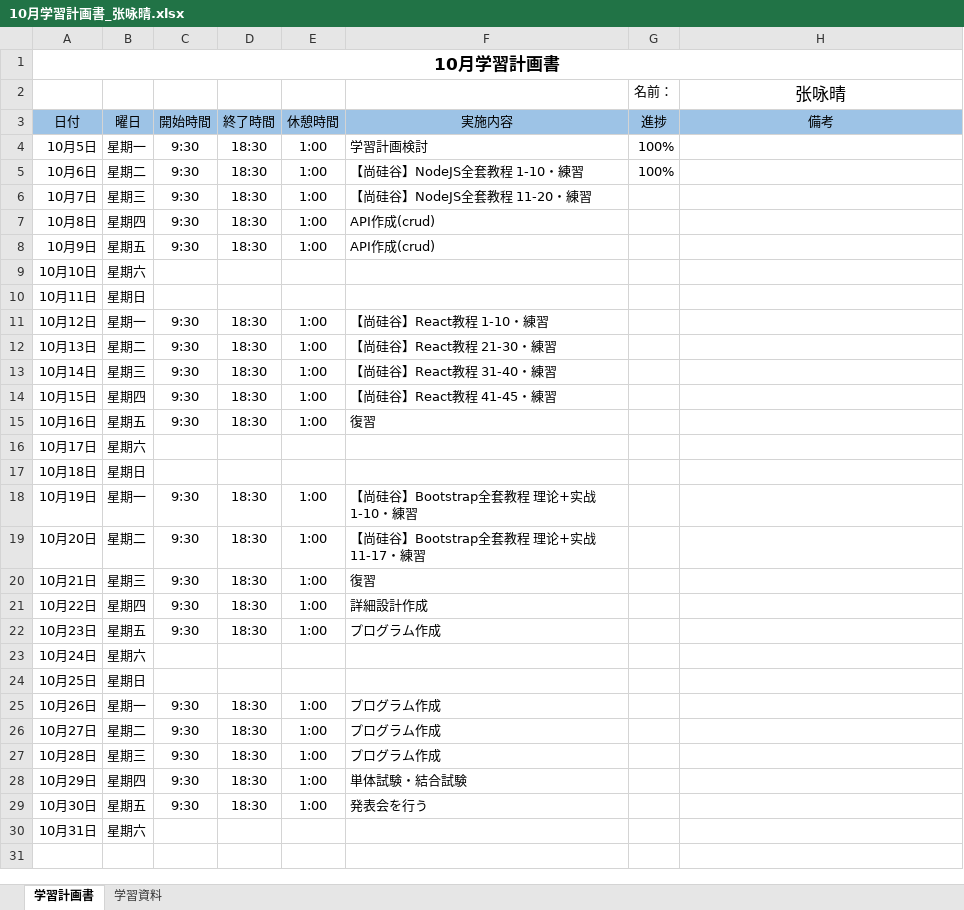
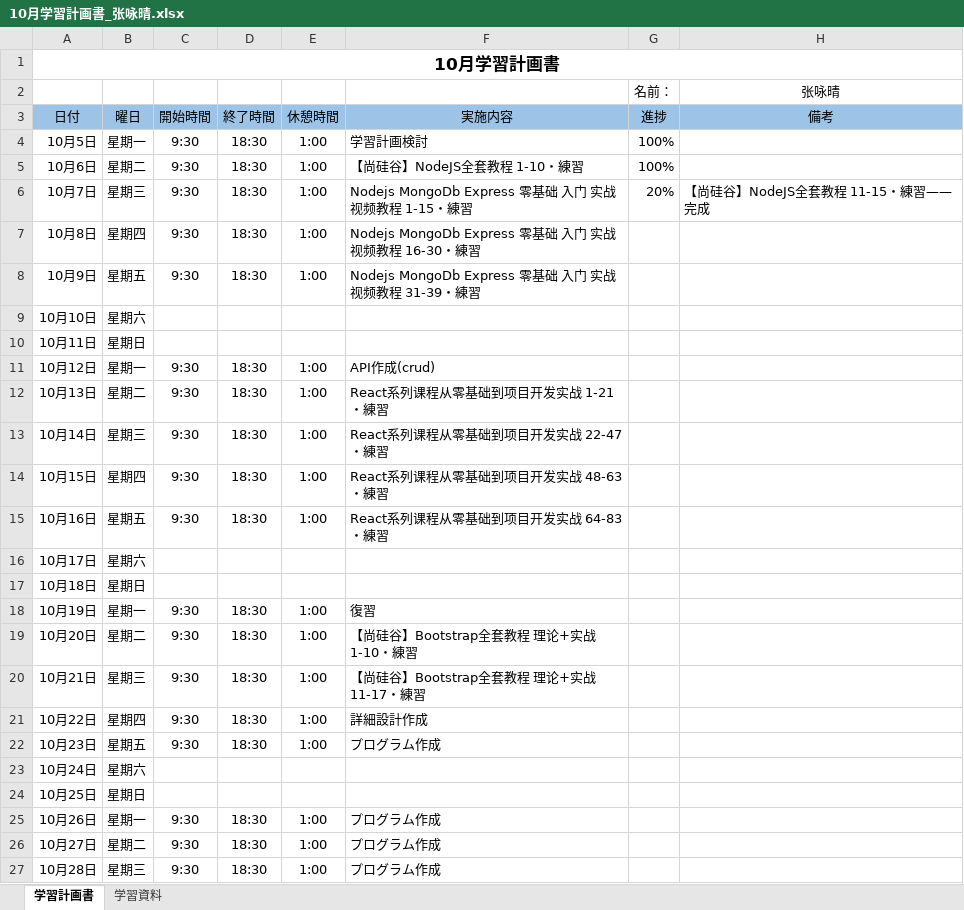
Before and after one commit to lzh840723/October_study, an Excel workbook: 進捗/10月学習計画書_张咏晴.xlsx, sheet 学習計画書, drawn as a sheet; only a part is shown; the shorter side is filled out with more unchanged rows; values as stored, in another font and other column widths than the file's, no borders; the diff names each change by its address in the sheet, - before the commit and + after, or states it on an @@ line.

Commit message:
進捗更新

```diff
--- a/進捗/10月学習計画書_张咏晴.xlsx (sheet 学習計画書)
+++ b/進捗/10月学習計画書_张咏晴.xlsx (sheet 学習計画書)
@@ H2 text size: smaller @@
-F6 (実施内容): 【尚硅谷】NodeJS全套教程 11-20・練習
+F6 (実施内容): Nodejs MongoDb Express 零基础 入门 实战 视频教程 1-15・練習
-G6 (進捗): (empty)
+G6 (進捗): 20%
-H6 (備考): (empty)
+H6 (備考): 【尚硅谷】NodeJS全套教程 11-15・練習——完成
-F7 (実施内容): API作成(crud)
+F7 (実施内容): Nodejs MongoDb Express 零基础 入门 实战 视频教程 16-30・練習
-F8 (実施内容): API作成(crud)
+F8 (実施内容): Nodejs MongoDb Express 零基础 入门 实战 视频教程 31-39・練習
-F11 (実施内容): 【尚硅谷】React教程 1-10・練習
+F11 (実施内容): API作成(crud)
-F12 (実施内容): 【尚硅谷】React教程 21-30・練習
+F12 (実施内容): React系列课程从零基础到项目开发实战 1-21・練習
-F13 (実施内容): 【尚硅谷】React教程 31-40・練習
+F13 (実施内容): React系列课程从零基础到项目开发实战 22-47・練習
-F14 (実施内容): 【尚硅谷】React教程 41-45・練習
+F14 (実施内容): React系列课程从零基础到项目开发实战 48-63・練習
-F15 (実施内容): 復習
+F15 (実施内容): React系列课程从零基础到项目开发实战 64-83・練習
-F18 (実施内容): 【尚硅谷】Bootstrap全套教程 理论+实战 1-10・練習
+F18 (実施内容): 復習
-F19 (実施内容): 【尚硅谷】Bootstrap全套教程 理论+实战 11-17・練習
+F19 (実施内容): 【尚硅谷】Bootstrap全套教程 理论+实战 1-10・練習
-F20 (実施内容): 復習
+F20 (実施内容): 【尚硅谷】Bootstrap全套教程 理论+实战 11-17・練習
```
Also changed, not shown: sheet 学習資料.
